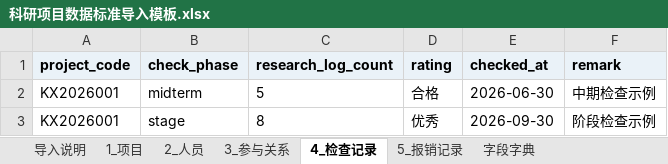
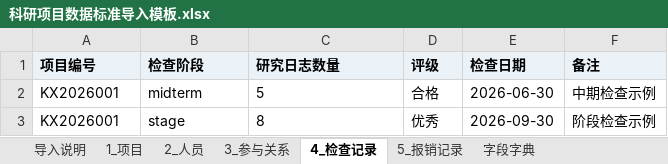
Before and after one commit to yingxiaoyang/kexie_Management-system, an Excel workbook: server/templates/import/科研项目数据标准导入模板.xlsx, sheet 4_检查记录, drawn as a sheet; values as stored, in another font and other column widths than the file's, no borders; removed rows and columns are numbered as before the commit, all else as after; the diff names each change by its address in the sheet, - before the commit and + after, or states it on an @@ line.

Commit message:
feat: add project imports and application approval flow

```diff
--- a/server/templates/import/科研项目数据标准导入模板.xlsx (sheet 4_检查记录)
+++ b/server/templates/import/科研项目数据标准导入模板.xlsx (sheet 4_检查记录)
-row 1: project_code | check_phase | research_log_count | rating | checked_at | remark
+row 1: 项目编号 | 检查阶段 | 研究日志数量 | 评级 | 检查日期 | 备注
```
Also changed, not shown: sheet 2_人员, sheet 1_项目, sheet 5_报销记录, sheet 3_参与关系, sheet 字段字典, 54 other files.
